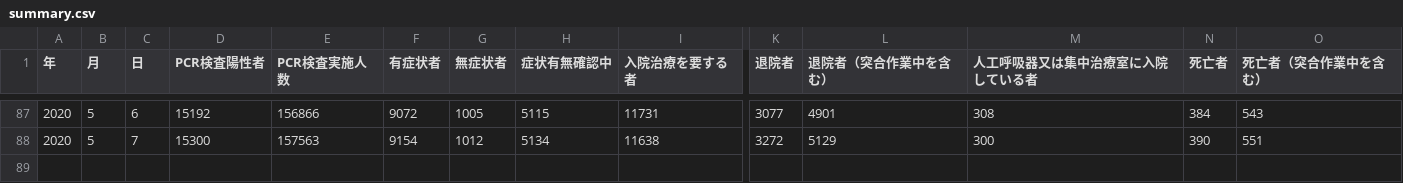
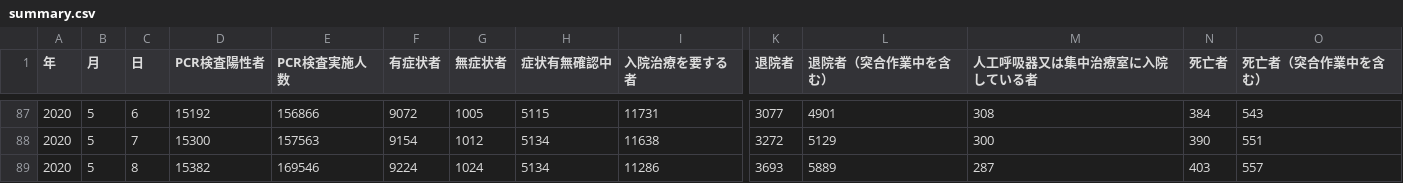
Before and after one commit to motonari-swd/covid19_analize, a CSV file: summary.csv, drawn as a sheet; only a part is shown, gaps mark what is left out; rows hold the shown columns only; the diff names each change by its address in the sheet, - before the commit and + after, or states it on an @@ line.

Commit message:
data file renamed and download data shell script are added

```diff
--- a/summary.csv
+++ b/summary.csv
+row 89: 2020 | 5 | 8 | 15382 | 169546 | 9224 | 1024 | 5134 | 11286 | 3693 | 5889 | 287 | 403 | 557
```
Also changed, not shown: 54 other files.
